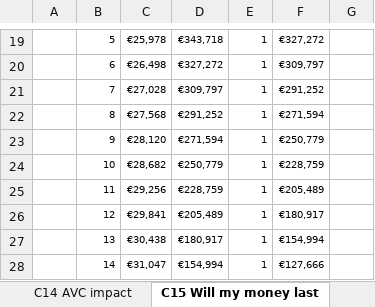
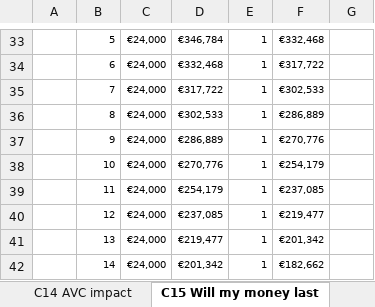
Before and after one commit to poojatirupati21-code/lifegoals-prototype, an Excel workbook: deliverables/LifeGoals-Calculators.xlsx, sheet C15 Will my money last, drawn as a sheet; only a part is shown, gaps mark what is left out; values as stored, in another font and other column widths than the file's, no borders; addresses are those after the commit; the diff covers the shown part only; the diff names each change by its address in the sheet, - before the commit and + after, or states it on an @@ line.

```diff
--- a/deliverables/LifeGoals-Calculators.xlsx (sheet C15 Will my money last)
+++ b/deliverables/LifeGoals-Calculators.xlsx (sheet C15 Will my money last)
-C33: €25,978
+C33: €24,000
-D33: €343,718
+D33: €346,784
-F33: €327,272
+F33: €332,468
-C34: €26,498
+C34: €24,000
-D34: €327,272
+D34: €332,468
-F34: €309,797
+F34: €317,722
-C35: €27,028
+C35: €24,000
-D35: €309,797
+D35: €317,722
-F35: €291,252
+F35: €302,533
-C36: €27,568
+C36: €24,000
-D36: €291,252
+D36: €302,533
-F36: €271,594
+F36: €286,889
-C37: €28,120
+C37: €24,000
-D37: €271,594
+D37: €286,889
-F37: €250,779
+F37: €270,776
-C38: €28,682
+C38: €24,000
-D38: €250,779
+D38: €270,776
-F38: €228,759
+F38: €254,179
-C39: €29,256
+C39: €24,000
-D39: €228,759
+D39: €254,179
-F39: €205,489
+F39: €237,085
-C40: €29,841
+C40: €24,000
-D40: €205,489
+D40: €237,085
-F40: €180,917
+F40: €219,477
-C41: €30,438
+C41: €24,000
-D41: €180,917
+D41: €219,477
-F41: €154,994
+F41: €201,342
-C42: €31,047
+C42: €24,000
-D42: €154,994
+D42: €201,342
-F42: €127,666
+F42: €182,662
```
Also changed, not shown: 14 added rows and 80 edited cells elsewhere in this sheet, sheet C16 Drawdown scenarios, sheet C12 Retirement projection, sheet C10 Lump sum growth, sheet C02 Mortgage repayment, sheet C18 Regular investing, sheet C04 Mortgage overpayment, 14 more sheets, other sheet tabs, formulas that keep their value, 1 other file.
